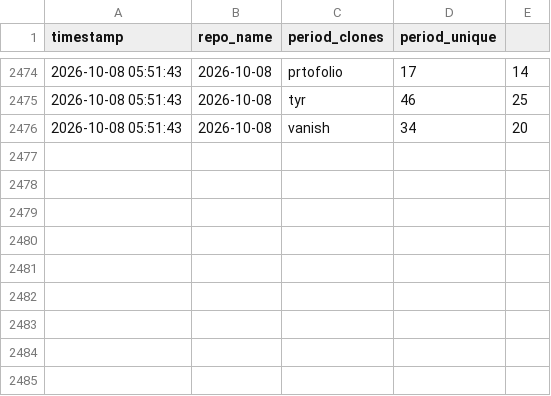
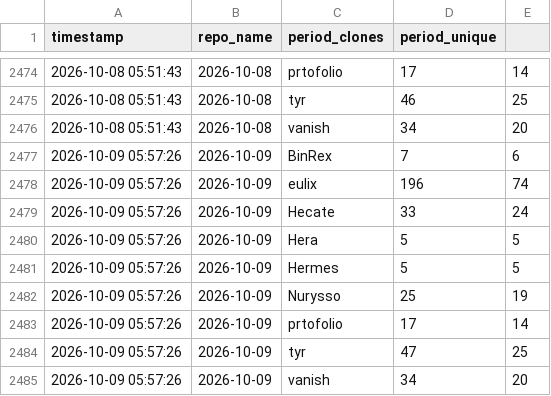
Before and after one commit to Nurysso/github-stats, a CSV file: data/clone_data.csv, drawn as a sheet; only a part is shown, gaps mark what is left out; the diff names each change by its address in the sheet, - before the commit and + after, or states it on an @@ line.

```diff
--- a/data/clone_data.csv
+++ b/data/clone_data.csv
+row 2477: 2026-10-09 05:57:26 | 2026-10-09 | BinRex | 7 | 6
+row 2478: 2026-10-09 05:57:26 | 2026-10-09 | eulix | 196 | 74
+row 2479: 2026-10-09 05:57:26 | 2026-10-09 | Hecate | 33 | 24
+row 2480: 2026-10-09 05:57:26 | 2026-10-09 | Hera | 5 | 5
+row 2481: 2026-10-09 05:57:26 | 2026-10-09 | Hermes | 5 | 5
+row 2482: 2026-10-09 05:57:26 | 2026-10-09 | Nurysso | 25 | 19
+row 2483: 2026-10-09 05:57:26 | 2026-10-09 | prtofolio | 17 | 14
+row 2484: 2026-10-09 05:57:26 | 2026-10-09 | tyr | 47 | 25
+row 2485: 2026-10-09 05:57:26 | 2026-10-09 | vanish | 34 | 20
```
Also changed, not shown: data/star_data.csv, 3 other files.
